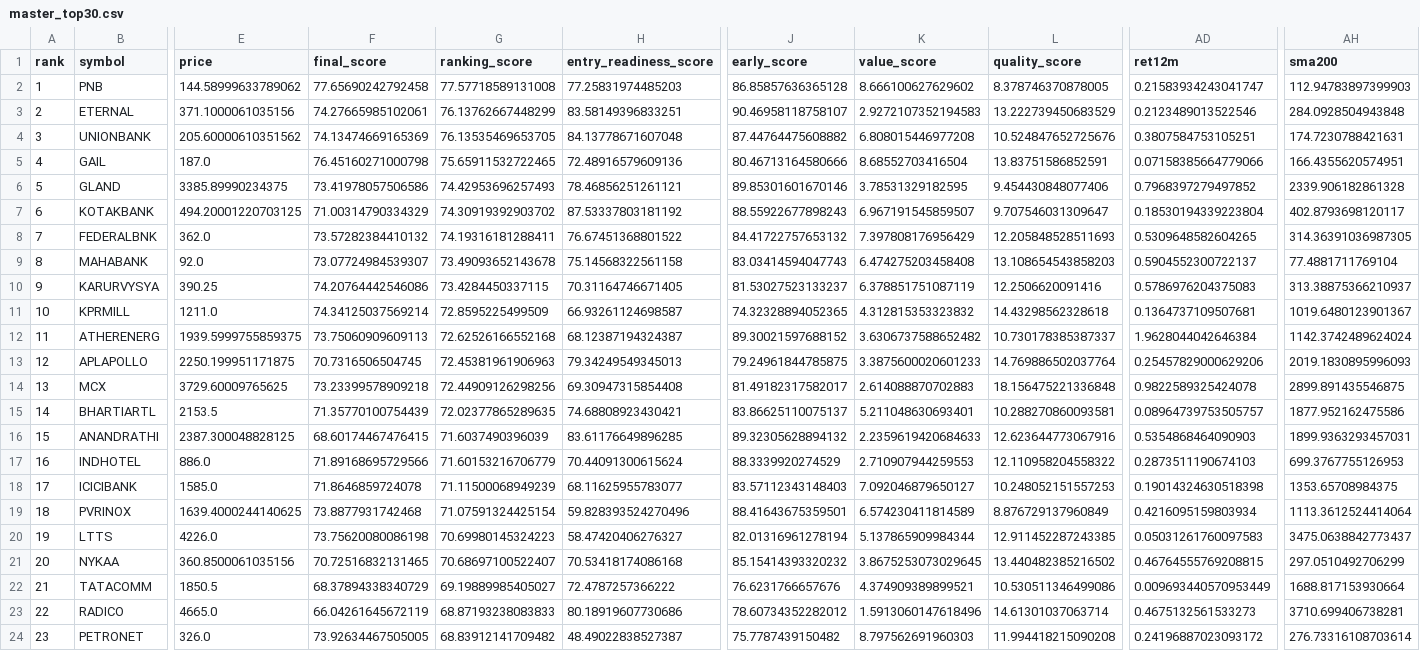
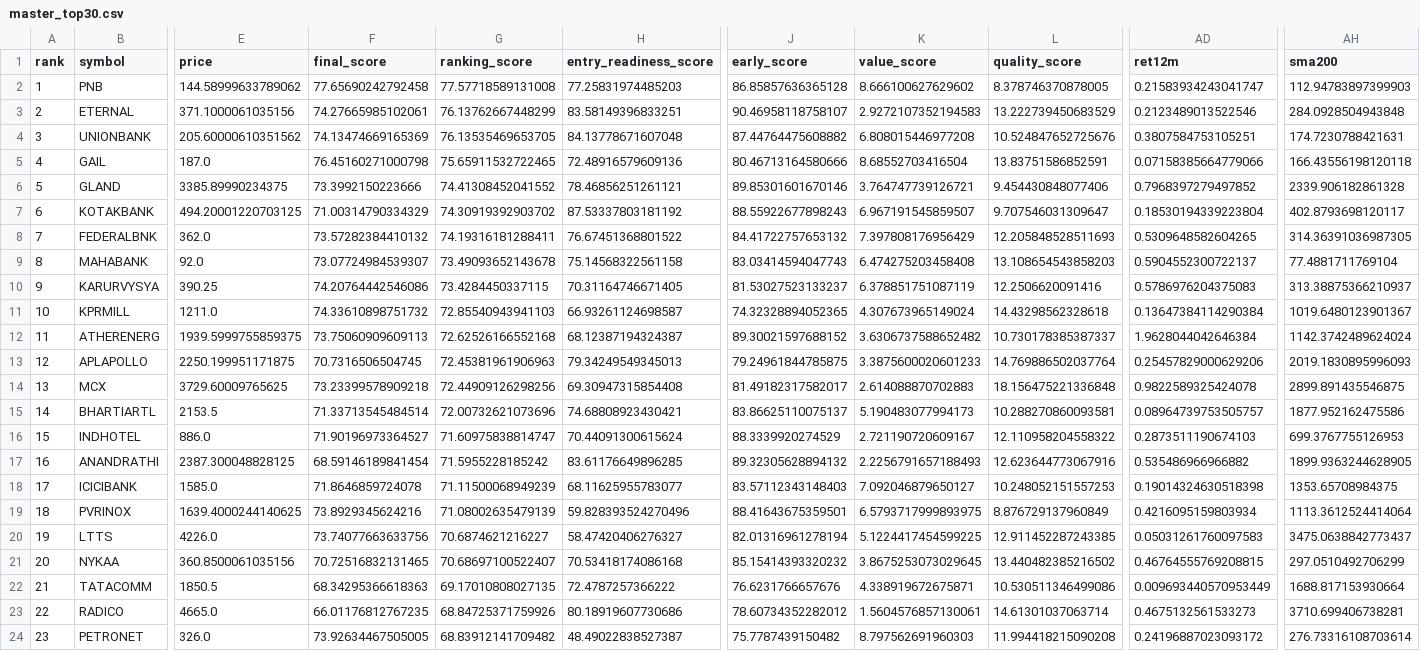
Before and after one commit to spy15007-arch/nifty-value-momentum, a CSV file: output/master_top30.csv, drawn as a sheet; only a part is shown, gaps mark what is left out; removed rows and columns are numbered as before the commit, all else as after; rows hold the shown columns only; the diff covers the shown part only; the diff names each change by its address in the sheet, - before the commit and + after, or states it on an @@ line.

```diff
--- a/output/master_top30.csv
+++ b/output/master_top30.csv
-AH5 (sma200): 166.4355620574951
+AH5 (sma200): 166.43556198120118
-F6 (final_score): 73.41978057506586
+F6 (final_score): 73.3992150223666
-G6 (ranking_score): 74.42953696257493
+G6 (ranking_score): 74.41308452041552
-K6 (value_score): 3.78531329182595
+K6 (value_score): 3.764747739126721
-F11 (final_score): 74.34125037569214
+F11 (final_score): 74.33610898751732
-G11 (ranking_score): 72.8595225499509
+G11 (ranking_score): 72.85540943941103
-K11 (value_score): 4.312815353323832
+K11 (value_score): 4.307673965149024
-AD11 (ret12m): 0.1364737109507681
+AD11 (ret12m): 0.13647384114290384
-F15 (final_score): 71.35770100754439
+F15 (final_score): 71.33713545484514
-G15 (ranking_score): 72.02377865289635
+G15 (ranking_score): 72.00732621073696
-K15 (value_score): 5.211048630693401
+K15 (value_score): 5.190483077994173
-row 16: 15 | ANANDRATHI | 2387.300048828125 | 68.60174467476415 | 71.6037490396039 | 83.61176649896285 | 89.32305628894132 | 2.2359619420684633 | 12.623644773067916 | 0.5354868464090903 | 1899.9363293457031
-A16 (rank): 16
+A16 (rank): 15
-F16 (final_score): 71.89168695729566
+F16 (final_score): 71.90196973364527
-G16 (ranking_score): 71.60153216706779
+G16 (ranking_score): 71.60975838814747
-K16 (value_score): 2.710907944259553
+K16 (value_score): 2.721190720609167
+row 17: 16 | ANANDRATHI | 2387.300048828125 | 68.59146189841454 | 71.5955228185242 | 83.61176649896285 | 89.32305628894132 | 2.2256791657188493 | 12.623644773067916 | 0.535486966966882 | 1899.9363244628905
-F19 (final_score): 73.8877931742468
+F19 (final_score): 73.8929345624216
-G19 (ranking_score): 71.07591324425154
+G19 (ranking_score): 71.08002635479139
-K19 (value_score): 6.574230411814589
+K19 (value_score): 6.5793717999893975
-F20 (final_score): 73.75620080086198
+F20 (final_score): 73.74077663633756
-G20 (ranking_score): 70.69980145324223
+G20 (ranking_score): 70.6874621216227
-K20 (value_score): 5.137865909984344
+K20 (value_score): 5.1224417454599225
-F22 (final_score): 68.37894338340729
+F22 (final_score): 68.34295366618363
-G22 (ranking_score): 69.19889985405027
+G22 (ranking_score): 69.17010808027135
-K22 (value_score): 4.374909389899521
+K22 (value_score): 4.338919672675871
-F23 (final_score): 66.04261645672119
+F23 (final_score): 66.01176812767235
-G23 (ranking_score): 68.87193238083833
+G23 (ranking_score): 68.84725371759926
-K23 (value_score): 1.5913060147618496
+K23 (value_score): 1.5604576857130061
```
Also changed, not shown: 27 edited cells elsewhere in this file, output/early_base_radar.csv, output/qualification_diagnostics.csv, 4 other files.
